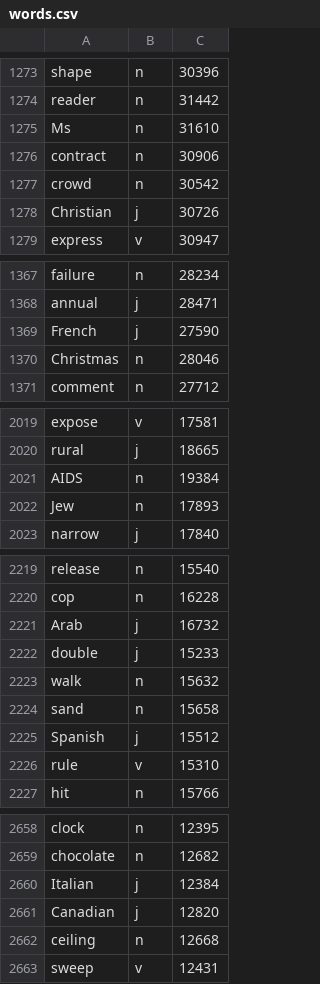
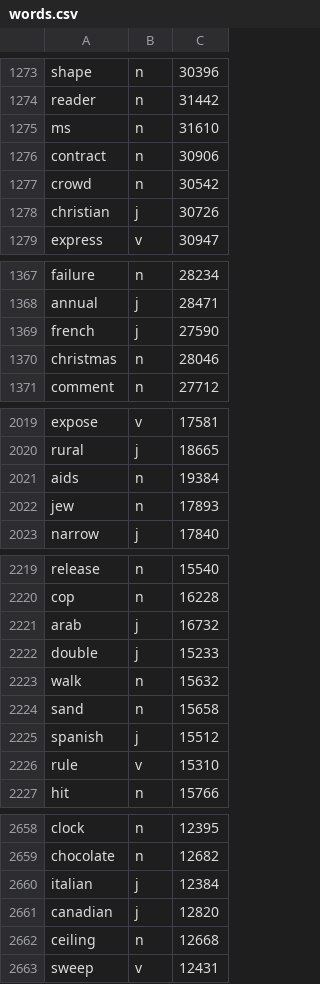
Before and after one commit to julambl75/asg-summarisation, a CSV file: Code/Encoder-Decoder/gen_data/words/words.csv, drawn as a sheet; only a part is shown, gaps mark what is left out; the diff covers the shown part only.

Commit message:
Change word2index to use wordbank instead of words from pairs

```diff
--- a/Code/Encoder-Decoder/gen_data/words/words.csv
+++ b/Code/Encoder-Decoder/gen_data/words/words.csv
@@ -1274,6 +1274,6 @@ shape,n,30396
 reader,n,31442
-Ms,n,31610
+ms,n,31610
 contract,n,30906
 crowd,n,30542
-Christian,j,30726
+christian,j,30726
 express,v,30947
@@ -1368,4 +1368,4 @@ failure,n,28234
 annual,j,28471
-French,j,27590
-Christmas,n,28046
+french,j,27590
+christmas,n,28046
 comment,n,27712
@@ -2020,4 +2020,4 @@ expose,v,17581
 rural,j,18665
-AIDS,n,19384
-Jew,n,17893
+aids,n,19384
+jew,n,17893
 narrow,j,17840
@@ -2220,3 +2220,3 @@ release,n,15540
 cop,n,16228
-Arab,j,16732
+arab,j,16732
 double,j,15233
@@ -2224,3 +2224,3 @@ walk,n,15632
 sand,n,15658
-Spanish,j,15512
+spanish,j,15512
 rule,v,15310
@@ -2659,4 +2659,4 @@ clock,n,12395
 chocolate,n,12682
-Italian,j,12384
-Canadian,j,12820
+italian,j,12384
+canadian,j,12820
 ceiling,n,12668
```
Also changed, not shown: 71 edited cells elsewhere in this file, 12 other files.
